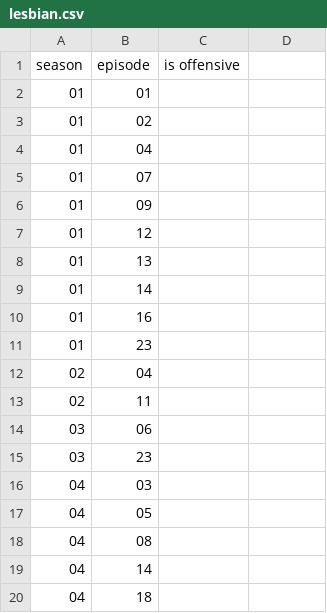
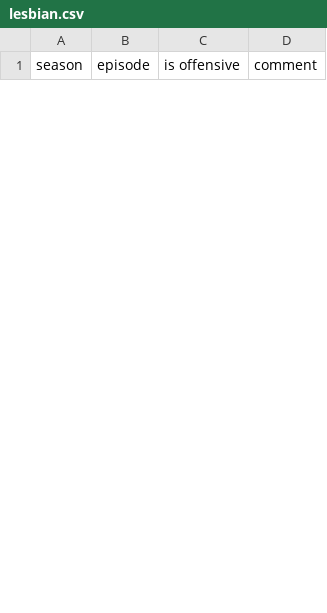
Before and after one commit to ori346/Topics-In-Digital-Humanities, a CSV file: code/friends_csv/lesbian.csv, drawn as a sheet; only a part is shown; the diff covers the shown part only.

```diff
--- a/code/friends_csv/lesbian.csv
+++ b/code/friends_csv/lesbian.csv
@@ -1,20 +1 @@
-season,episode,is offensive
-01,01,
-01,02,
-01,04,
-01,07,
-01,09,
-01,12,
-01,13,
-01,14,
-01,16,
-01,23,
-02,04,
-02,11,
-03,06,
-03,23,
-04,03,
-04,05,
-04,08,
-04,14,
-04,18,
+season,episode,is offensive,comment
```
Also changed, not shown: 34 added rows and 17 removed rows elsewhere in this file, code/friends_csv/gay.csv, code/friends_csv/girl.csv, 7 other files.
